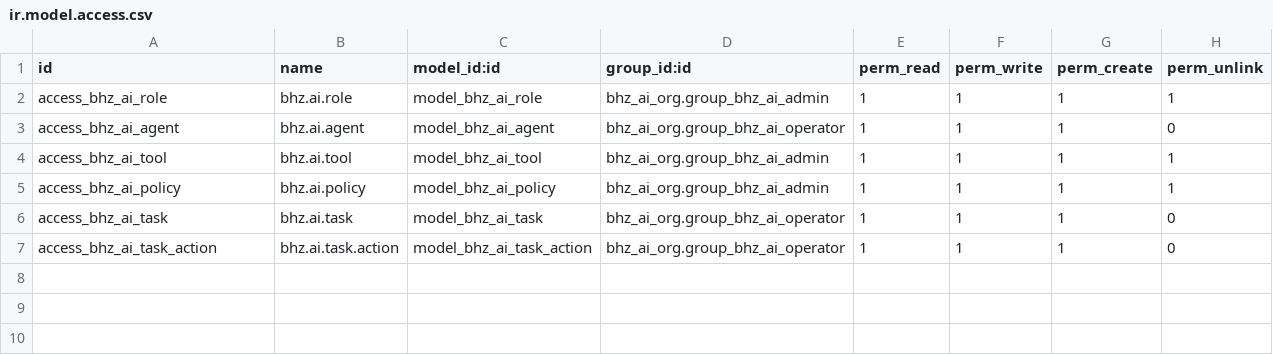
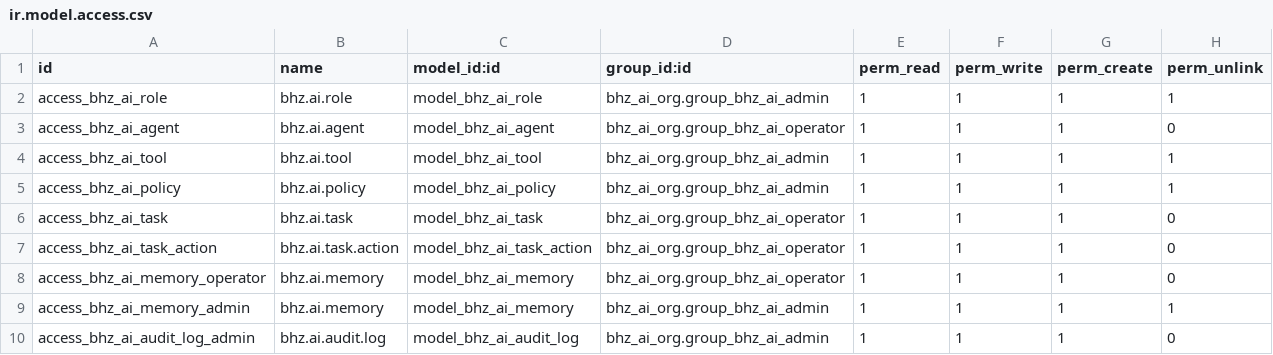
Before and after one commit to Michelc16/bhz-sistemas, a CSV file: addons/bhz_ai_org/security/ir.model.access.csv, drawn as a sheet.

```diff
--- a/addons/bhz_ai_org/security/ir.model.access.csv
+++ b/addons/bhz_ai_org/security/ir.model.access.csv
@@ -7 +7,4 @@ access_bhz_ai_task,bhz.ai.task,model_bhz_ai_task,bhz_ai_org.group_bhz_ai_operato
 access_bhz_ai_task_action,bhz.ai.task.action,model_bhz_ai_task_action,bhz_ai_org.group_bhz_ai_operator,1,1,1,0
+access_bhz_ai_memory_operator,bhz.ai.memory,model_bhz_ai_memory,bhz_ai_org.group_bhz_ai_operator,1,1,1,0
+access_bhz_ai_memory_admin,bhz.ai.memory,model_bhz_ai_memory,bhz_ai_org.group_bhz_ai_admin,1,1,1,1
+access_bhz_ai_audit_log_admin,bhz.ai.audit.log,model_bhz_ai_audit_log,bhz_ai_org.group_bhz_ai_admin,1,1,1,0
```
Also changed, not shown: 17 other files.
